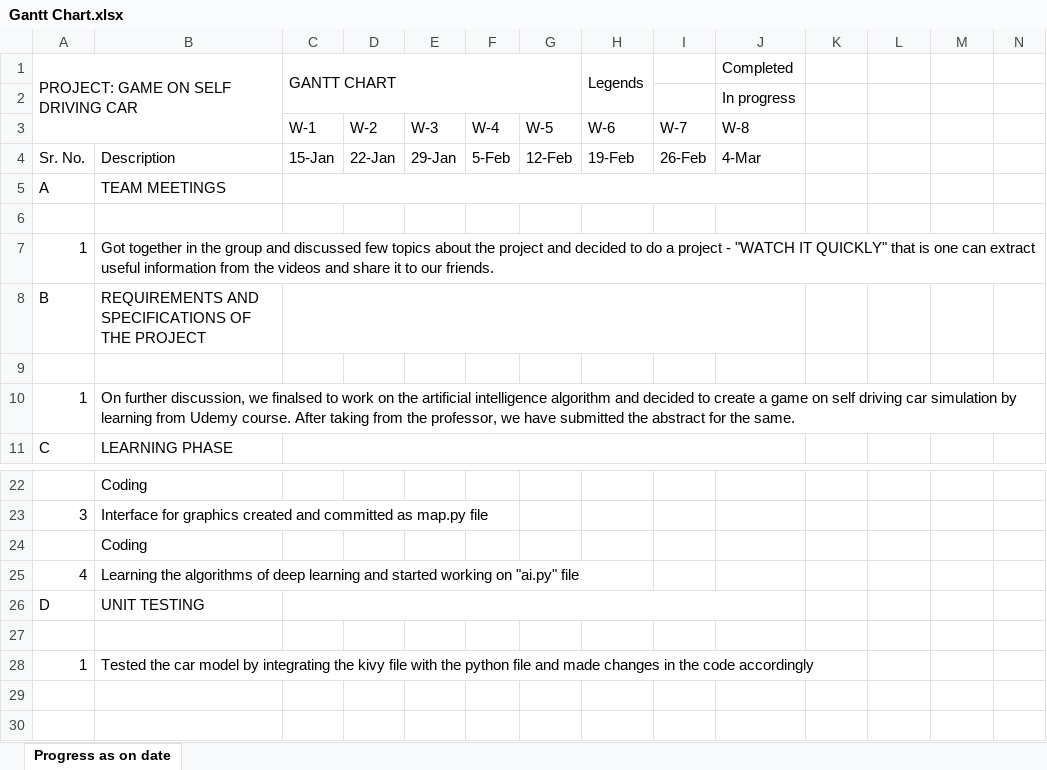
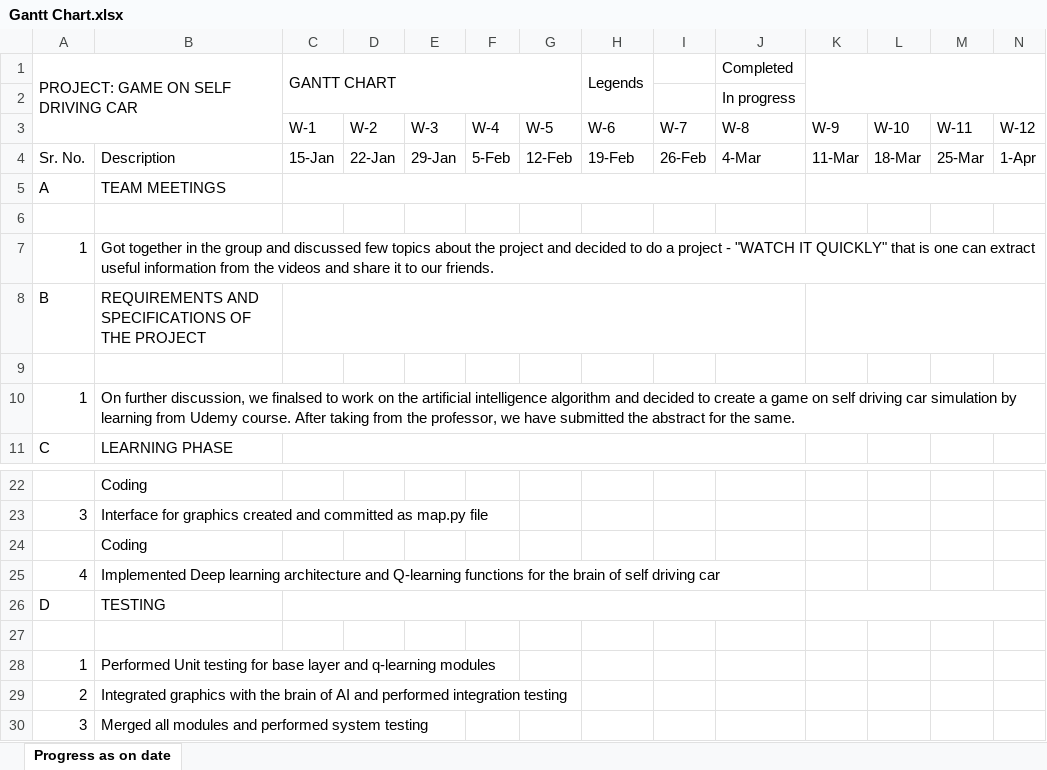
Before and after one commit to Sagar-Purohit/ECE651-project, an Excel workbook: Gantt Chart.xlsx, sheet Progress as on date, drawn as a sheet; only a part is shown, gaps mark what is left out; values as stored, in another font and other column widths than the file's, no cell formats; the diff names each change by its address in the sheet, - before the commit and + after, or states it on an @@ line.

Commit message:
final merge with develoopment-Sagar

```diff
--- a/Gantt Chart.xlsx (sheet Progress as on date)
+++ b/Gantt Chart.xlsx (sheet Progress as on date)
+K1:N2 merged
-K3: (empty)
+K3: W-9
-L3: (empty)
+L3: W-10
-M3: (empty)
+M3: W-11
-N3: (empty)
+N3: W-12
-K4: (empty)
+K4: 11-Mar
-L4: (empty)
+L4: 18-Mar
-M4: (empty)
+M4: 25-Mar
-N4: (empty)
+N4: 1-Apr
+K5:N5 merged
+K8:N8 merged
-B25: Learning the algorithms of deep learning and started working on "ai.py" file
+B25: Implemented Deep learning architecture and Q-learning functions for the brain of self driving car
-B26: UNIT TESTING
+B26: TESTING
+K26:N26 merged
-B28: Tested the car model by integrating the kivy file with the python file and made changes in the code accordingly
+B28: Performed Unit testing for base layer and q-learning modules
+row 29: 2 | Integrated graphics with the brain of AI and performed integration testing
+row 30: 3 | Merged all modules and performed system testing
```
Also changed, not shown: cell formats.
